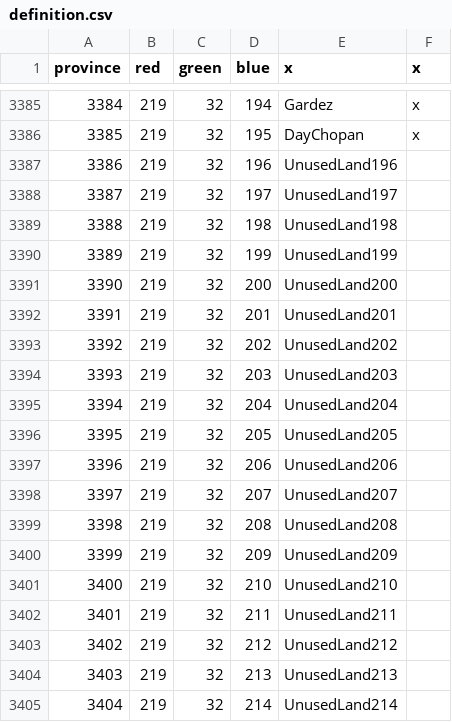
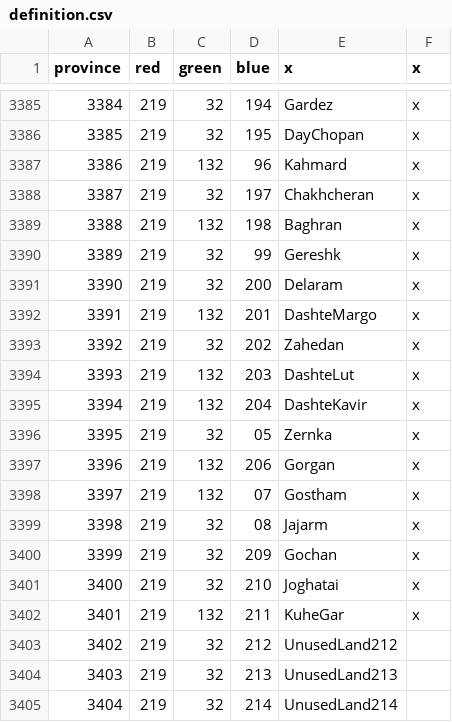
Before and after one commit to AlejandroGiner/Lux-in-Tenebris, a CSV file: map/definition.csv, drawn as a sheet; only a part is shown, gaps mark what is left out.

```diff
--- a/map/definition.csv
+++ b/map/definition.csv
@@ -3386,18 +3386,18 @@ province;red;green;blue;x;x
 3385;219;32;195;DayChopan;x
-3386;219;32;196;UnusedLand196
-3387;219;32;197;UnusedLand197
-3388;219;32;198;UnusedLand198
-3389;219;32;199;UnusedLand199
-3390;219;32;200;UnusedLand200
-3391;219;32;201;UnusedLand201
-3392;219;32;202;UnusedLand202
-3393;219;32;203;UnusedLand203
-3394;219;32;204;UnusedLand204
-3395;219;32;205;UnusedLand205
-3396;219;32;206;UnusedLand206
-3397;219;32;207;UnusedLand207
-3398;219;32;208;UnusedLand208
-3399;219;32;209;UnusedLand209
-3400;219;32;210;UnusedLand210
-3401;219;32;211;UnusedLand211
+3386;219;132;96;Kahmard;x
+3387;219;32;197;Chakhcheran;x
+3388;219;132;198;Baghran;x
+3389;219;32;99;Gereshk;x
+3390;219;32;200;Delaram;x
+3391;219;132;201;DashteMargo;x
+3392;219;32;202;Zahedan;x
+3393;219;132;203;DashteLut;x
+3394;219;132;204;DashteKavir;x
+3395;219;32;05;Zernka;x
+3396;219;132;206;Gorgan;x
+3397;219;132;07;Gostham;x
+3398;219;32;08;Jajarm;x
+3399;219;32;209;Gochan;x
+3400;219;32;210;Joghatai;x
+3401;219;132;211;KuheGar;x
 3402;219;32;212;UnusedLand212
```
Also changed, not shown: 59 other files.
